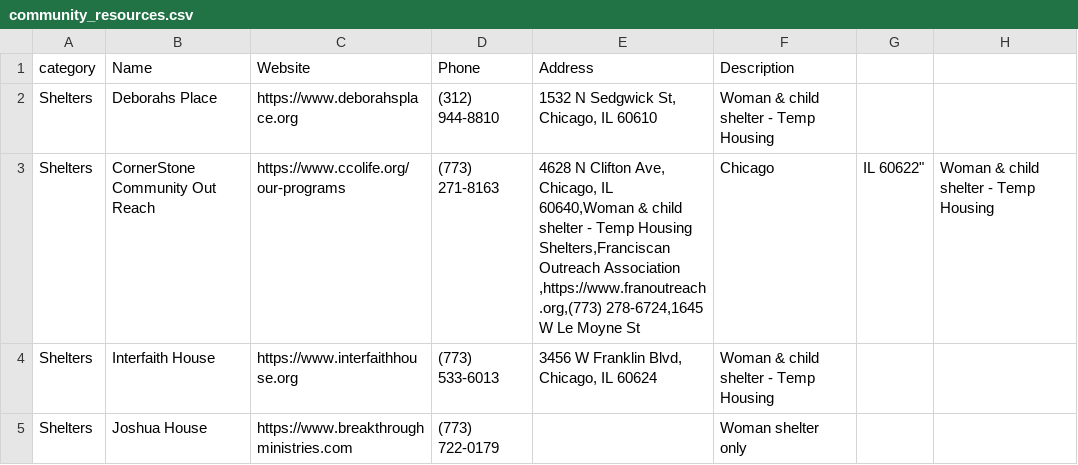
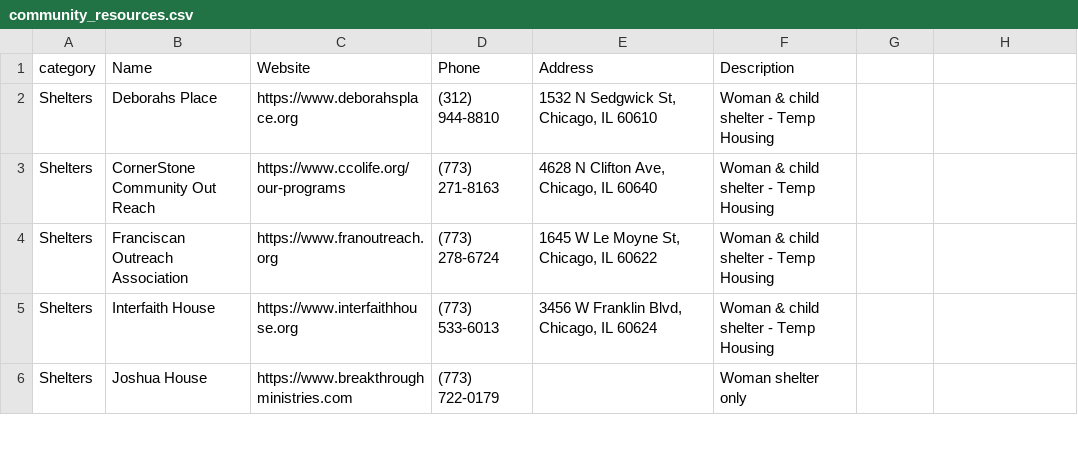
Before and after one commit to wiliajc87/humblehearts, a CSV file: content/community_resources.csv, drawn as a sheet; only a part is shown.

```diff
--- a/content/community_resources.csv
+++ b/content/community_resources.csv
@@ -2,4 +2,4 @@ category,Name,Website,Phone,Address,Description
 Shelters,Deborahs Place,https://www.deborahsplace.org,(312) 944-8810,"1532 N Sedgwick St, Chicago, IL 60610",Woman & child shelter - Temp Housing
-Shelters,CornerStone Community Out Reach,https://www.ccolife.org/our-programs,(773) 271-8163,"4628 N Clifton Ave, Chicago, IL 60640,Woman & child shelter - Temp Housing
-Shelters,Franciscan Outreach Association ,https://www.franoutreach.org,(773) 278-6724,"1645 W Le Moyne St, Chicago, IL 60622",Woman & child shelter - Temp Housing
+Shelters,CornerStone Community Out Reach,https://www.ccolife.org/our-programs,(773) 271-8163,"4628 N Clifton Ave, Chicago, IL 60640",Woman & child shelter - Temp Housing
+Shelters,Franciscan Outreach Association ,https://www.franoutreach.org,(773) 278-6724,"1645 W Le Moyne St, Chicago, IL 60622",Woman & child shelter - Temp Housing
 Shelters,Interfaith House ,https://www.interfaithhouse.org,(773) 533-6013,"3456 W Franklin Blvd, Chicago, IL 60624",Woman & child shelter - Temp Housing
```
Also changed, not shown: 1 other file.
